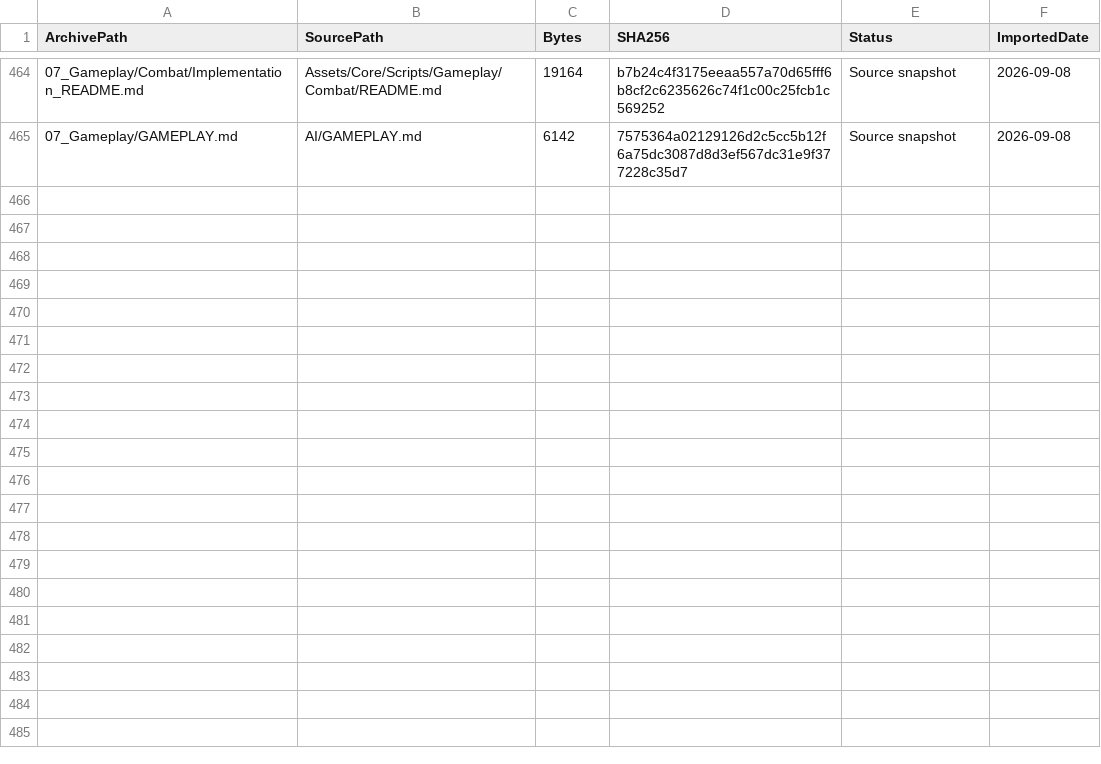
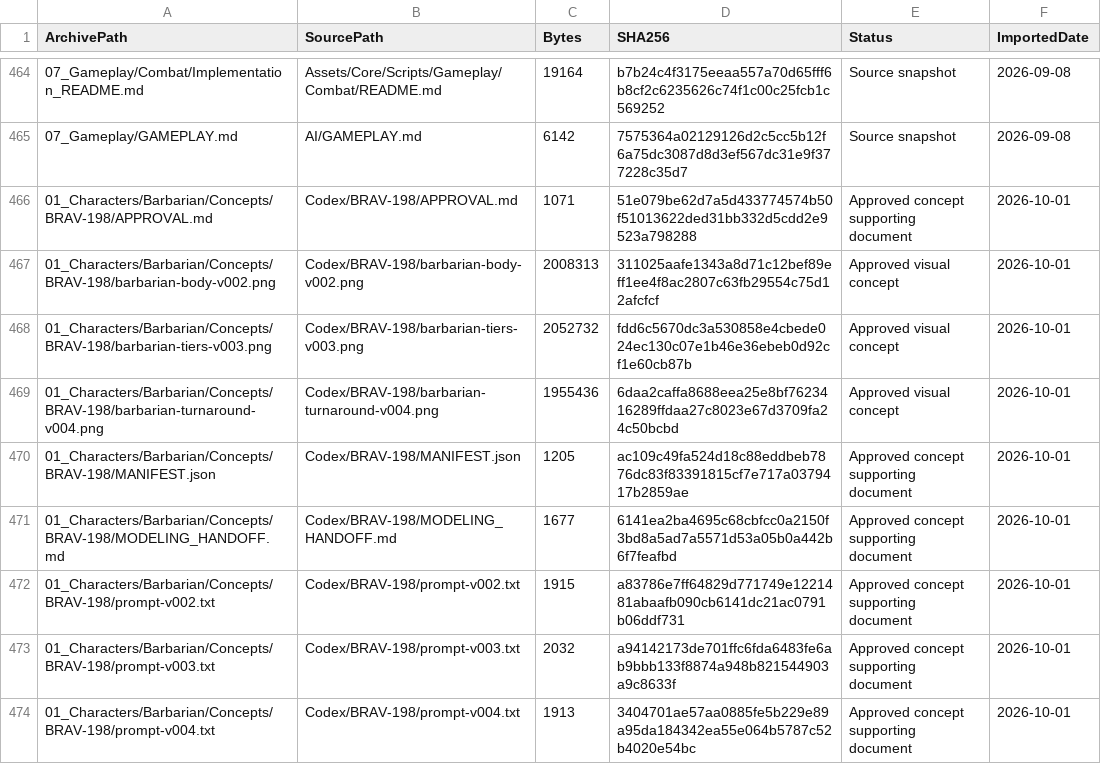
Before and after one commit to mustafayaya/Bravehood-Production-Archive, a CSV file: MASTER_INDEX.csv, drawn as a sheet; only a part is shown, gaps mark what is left out.

```diff
--- a/MASTER_INDEX.csv
+++ b/MASTER_INDEX.csv
@@ -465 +465,10 @@
 "07_Gameplay/GAMEPLAY.md","AI/GAMEPLAY.md","6142","7575364a02129126d2c5cc5b12f6a75dc3087d8d3ef567dc31e9f377228c35d7","Source snapshot","2026-09-08"
+"01_Characters/Barbarian/Concepts/BRAV-198/APPROVAL.md","Codex/BRAV-198/APPROVAL.md","1071","51e079be62d7a5d433774574b50f51013622ded31bb332d5cdd2e9523a798288","Approved concept supporting document","2026-10-01"
+"01_Characters/Barbarian/Concepts/BRAV-198/barbarian-body-v002.png","Codex/BRAV-198/barbarian-body-v002.png","2008313","311025aafe1343a8d71c12bef89eff1ee4f8ac2807c63fb29554c75d12afcfcf","Approved visual concept","2026-10-01"
+"01_Characters/Barbarian/Concepts/BRAV-198/barbarian-tiers-v003.png","Codex/BRAV-198/barbarian-tiers-v003.png","2052732","fdd6c5670dc3a530858e4cbede024ec130c07e1b46e36ebeb0d92cf1e60cb87b","Approved visual concept","2026-10-01"
+"01_Characters/Barbarian/Concepts/BRAV-198/barbarian-turnaround-v004.png","Codex/BRAV-198/barbarian-turnaround-v004.png","1955436","6daa2caffa8688eea25e8bf7623416289ffdaa27c8023e67d3709fa24c50bcbd","Approved visual concept","2026-10-01"
+"01_Characters/Barbarian/Concepts/BRAV-198/MANIFEST.json","Codex/BRAV-198/MANIFEST.json","1205","ac109c49fa524d18c88eddbeb7876dc83f83391815cf7e717a0379417b2859ae","Approved concept supporting document","2026-10-01"
+"01_Characters/Barbarian/Concepts/BRAV-198/MODELING_HANDOFF.md","Codex/BRAV-198/MODELING_HANDOFF.md","1677","6141ea2ba4695c68cbfcc0a2150f3bd8a5ad7a5571d53a05b0a442b6f7feafbd","Approved concept supporting document","2026-10-01"
+"01_Characters/Barbarian/Concepts/BRAV-198/prompt-v002.txt","Codex/BRAV-198/prompt-v002.txt","1915","a83786e7ff64829d771749e1221481abaafb090cb6141dc21ac0791b06ddf731","Approved concept supporting document","2026-10-01"
+"01_Characters/Barbarian/Concepts/BRAV-198/prompt-v003.txt","Codex/BRAV-198/prompt-v003.txt","2032","a94142173de701ffc6fda6483fe6ab9bbb133f8874a948b821544903a9c8633f","Approved concept supporting document","2026-10-01"
+"01_Characters/Barbarian/Concepts/BRAV-198/prompt-v004.txt","Codex/BRAV-198/prompt-v004.txt","1913","3404701ae57aa0885fe5b229e89a95da184342ea55e064b5787c52b4020e54bc","Approved concept supporting document","2026-10-01"
```
Also changed, not shown: 9 other files.
